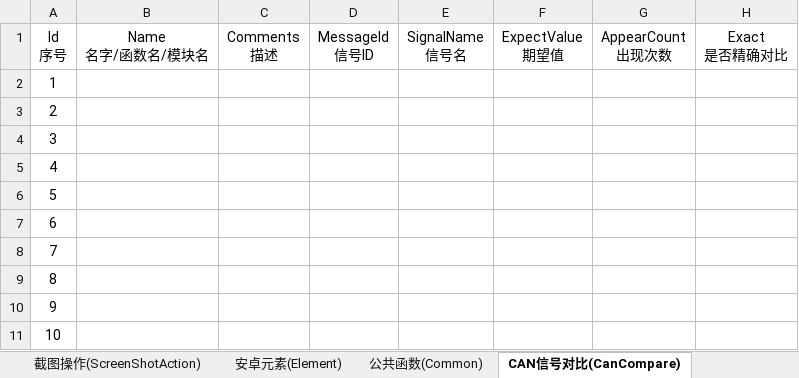
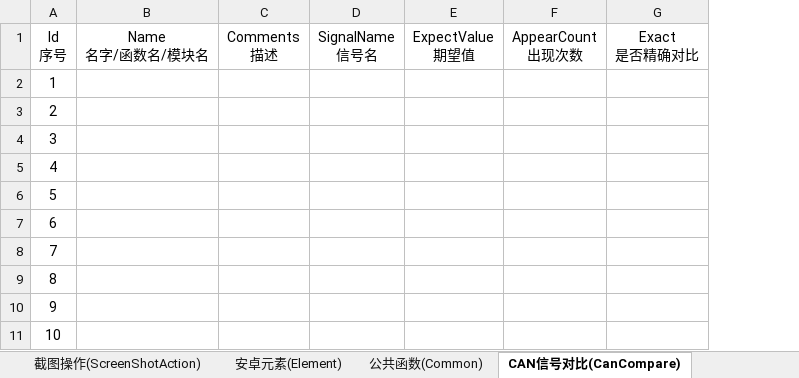
Before and after one commit to philosophy912/Sophia, an Excel workbook: file/template3S1.xlsx, sheet CAN信号对比(CanCompare), drawn as a sheet; values as stored, in another font and other column widths than the file's, no borders; the diff names each change by its address in the sheet, - before the commit and + after, or states it on an @@ line.

```diff
--- a/file/template3S1.xlsx (sheet CAN信号对比(CanCompare))
+++ b/file/template3S1.xlsx (sheet CAN信号对比(CanCompare))
-column D (MessageId 信号ID), empty
```
Also changed, not shown: sheet 测试用例(TestCase), sheet 图片对比(ImageCompare), sheet Can信号(CanAction), sheet 测试用例前置条件(TestCaseSetUp), sheet 配置(Configure), other sheet tabs, file/template1q1.xlsx, file/仪表自动化测试用例汇总_v1.4.xlsx, 45 other files.
